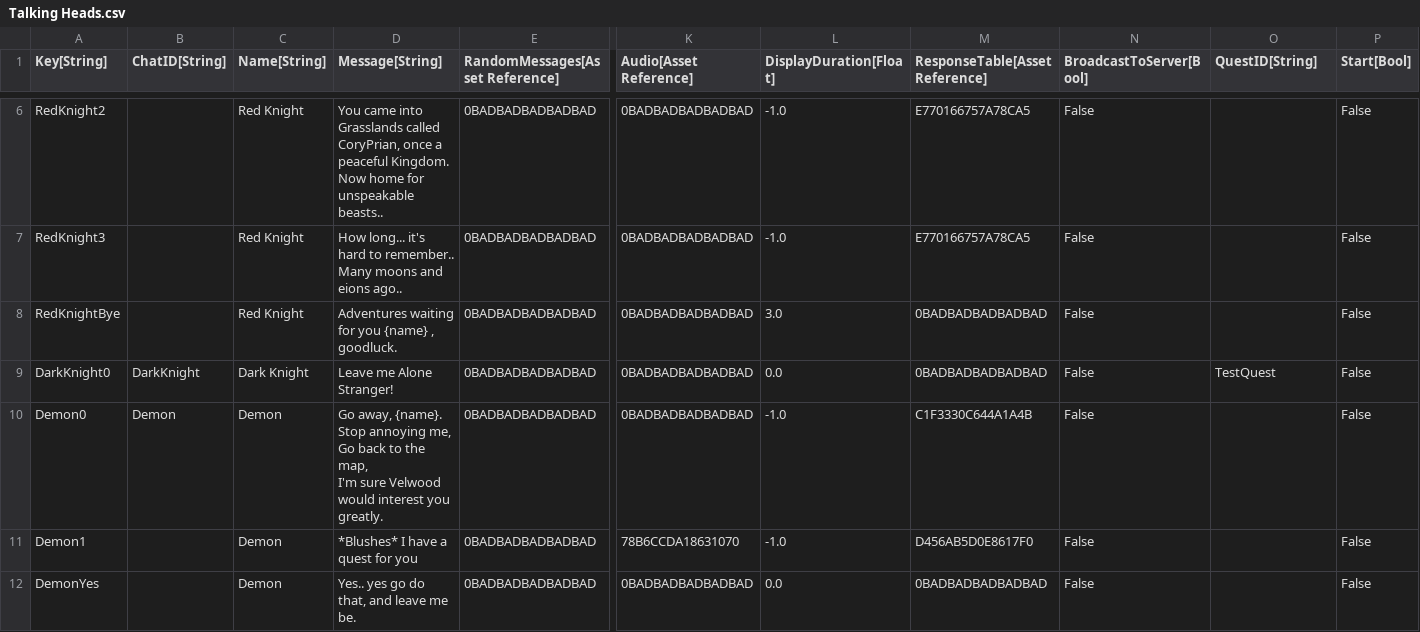
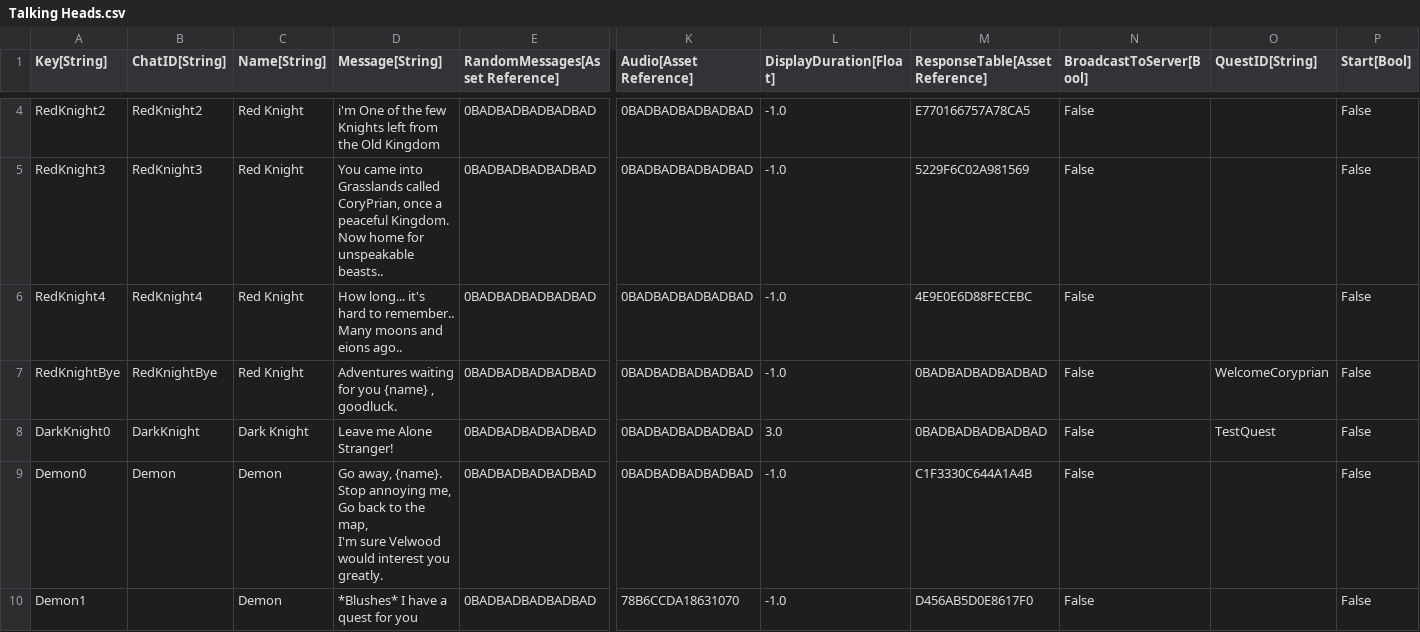
Before and after one commit to Kibrisli/CoryPrian, a CSV file: Framework/Data/DataTables/Talking Heads.csv, drawn as a sheet; only a part is shown, gaps mark what is left out; the shorter side is filled out with more unchanged rows; addresses are those after the commit; rows hold the shown columns only; the diff covers the shown part only; the diff names each change by its address in the sheet, - before the commit and + after, or states it on an @@ line.

```diff
--- a/Framework/Data/DataTables/Talking Heads.csv
+++ b/Framework/Data/DataTables/Talking Heads.csv
-B4 (ChatID[String]): (empty)
+B4 (ChatID[String]): RedKnight2
-D4 (Message[String]): You came into Grasslands called CoryPrian, once a peaceful Kingdom. Now home for unspeakable beasts..
+D4 (Message[String]): i'm One of the few Knights left from the Old Kingdom
-B5 (ChatID[String]): (empty)
+B5 (ChatID[String]): RedKnight3
-D5 (Message[String]): How long... it's hard to remember.. Many moons and eions ago..
+D5 (Message[String]): You came into Grasslands called CoryPrian, once a peaceful Kingdom. Now home for unspeakable beasts..
-M5 (ResponseTable[Asset Reference]): E770166757A78CA5
+M5 (ResponseTable[Asset Reference]): 5229F6C02A981569
+row 6: RedKnight4 | RedKnight4 | Red Knight | How long... it's hard to remember.. Many moons and eions ago.. | 0BADBADBADBADBAD | 0BADBADBADBADBAD | -1.0 | 4E9E0E6D88FECEBC | False |  | False
-B7 (ChatID[String]): (empty)
+B7 (ChatID[String]): RedKnightBye
-L7 (DisplayDuration[Float]): 3.0
+L7 (DisplayDuration[Float]): -1.0
-O7 (QuestID[String]): (empty)
+O7 (QuestID[String]): WelcomeCoryprian
-L8 (DisplayDuration[Float]): 0.0
+L8 (DisplayDuration[Float]): 3.0
```
Also changed, not shown: 6 removed rows and 5 edited cells elsewhere in this file, 29 other files.
